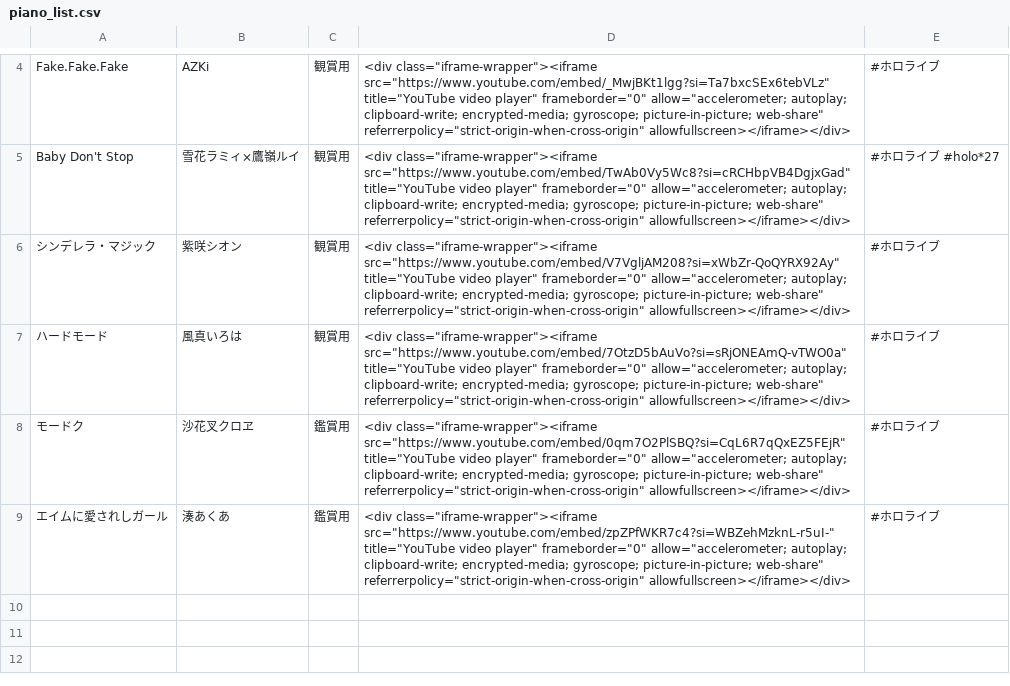
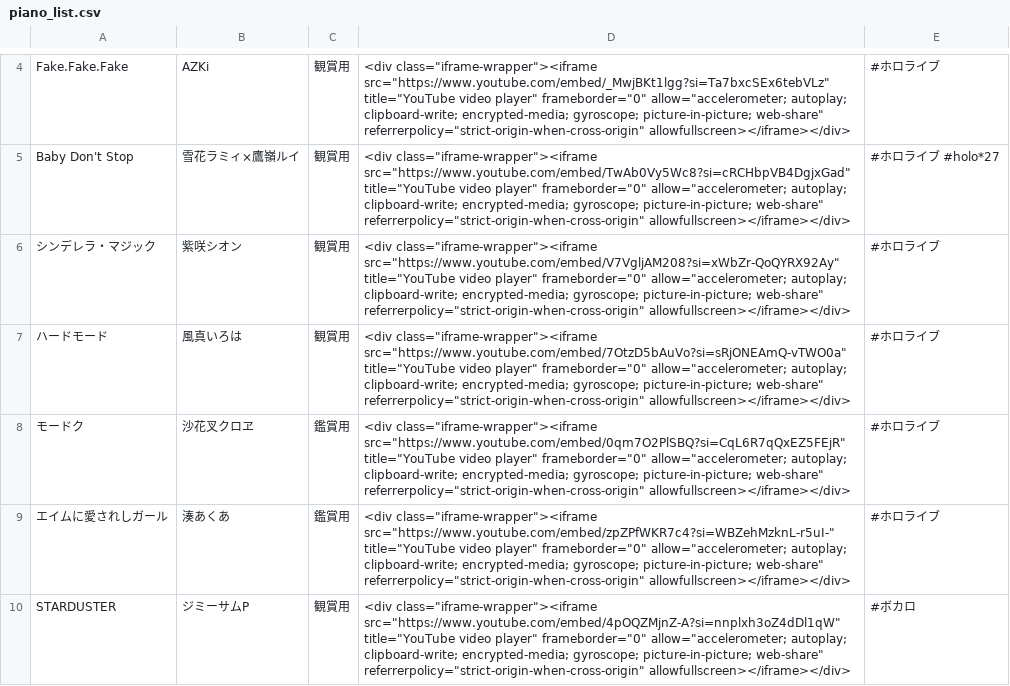
Before and after one commit to MBTomo/mbtomoweb, a CSV file: piano/piano_list.csv, drawn as a sheet; only a part is shown, gaps mark what is left out; the diff names each change by its address in the sheet, - before the commit and + after, or states it on an @@ line.

Commit message:
Update piano_list.csv with new entries

```diff
--- a/piano/piano_list.csv
+++ b/piano/piano_list.csv
+row 10: STARDUSTER | ジミーサムP | 観賞用 | <div class="iframe-wrapper"><iframe src="https://www.youtube.com/embed/4pOQZMjnZ-A?si=nnplxh3oZ4dDl1qW" title="YouTube video player" frameborder="0" allow="accelerometer; autoplay; clipboard-write; encrypted-media; gyroscope; picture-in-picture; web-share" referrerpolicy="strict-origin-when-cross-origin" allowfullscreen></iframe></div> | #ボカロ
```
